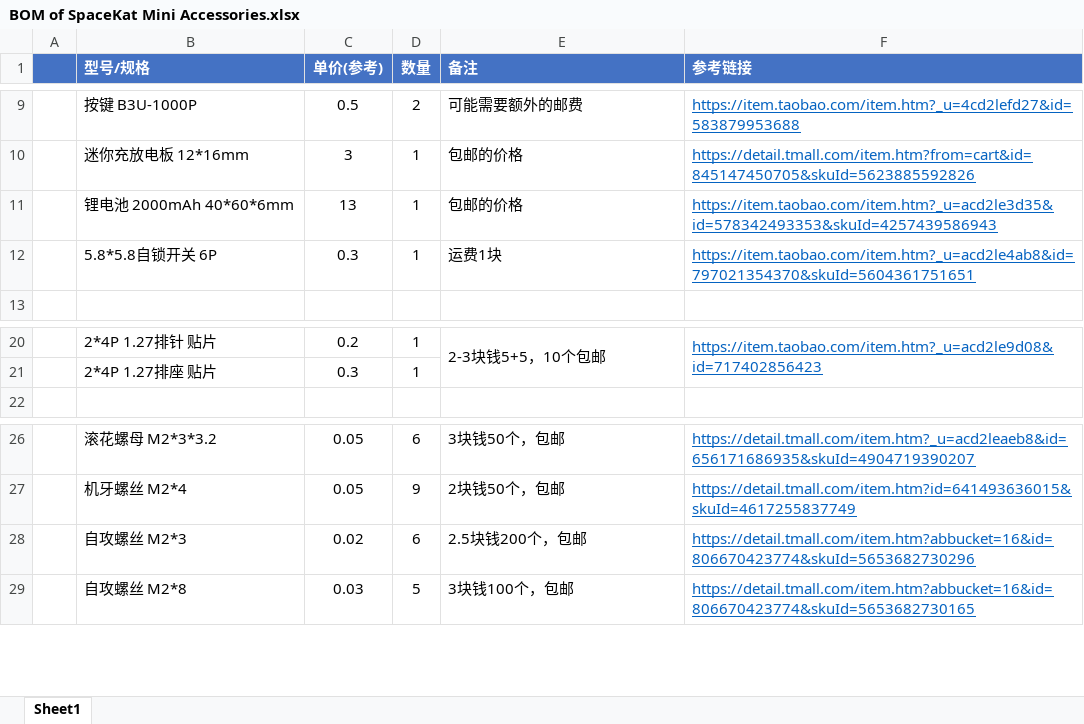
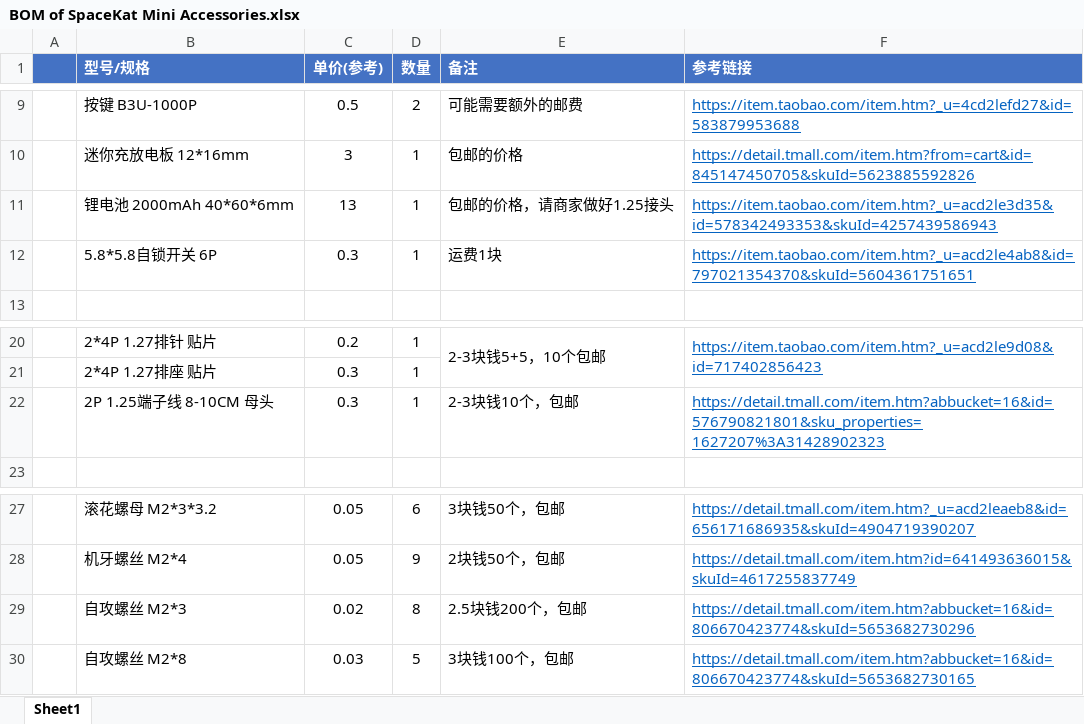
Before and after one commit to Cityforest2000/SpaceKat-V3-Mini, an Excel workbook: BOM of SpaceKat Mini Accessories.xlsx, sheet Sheet1, drawn as a sheet; only a part is shown, gaps mark what is left out; values as stored, in another font and other column widths than the file's, no borders; addresses are those after the commit; the diff names each change by its address in the sheet, - before the commit and + after, or states it on an @@ line.

Commit message:
Add files via upload

```diff
--- a/BOM of SpaceKat Mini Accessories.xlsx (sheet Sheet1)
+++ b/BOM of SpaceKat Mini Accessories.xlsx (sheet Sheet1)
-E11 (备注): 包邮的价格
+E11 (备注): 包邮的价格，请商家做好1.25接头
+row 22:  | 2P 1.25端子线 8-10CM 母头 | 0.3 | 1 | 2-3块钱10个，包邮 | https://detail.tmall.com/item.htm?abbucket=16&id=576790821801&sku_properties=1627207%3A31428902323
-D29 (数量): 6
+D29 (数量): 8
```
